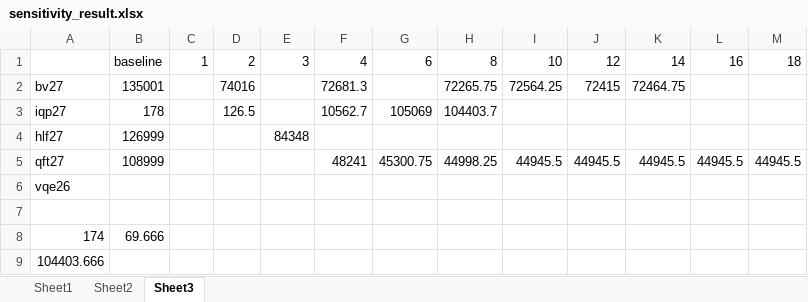
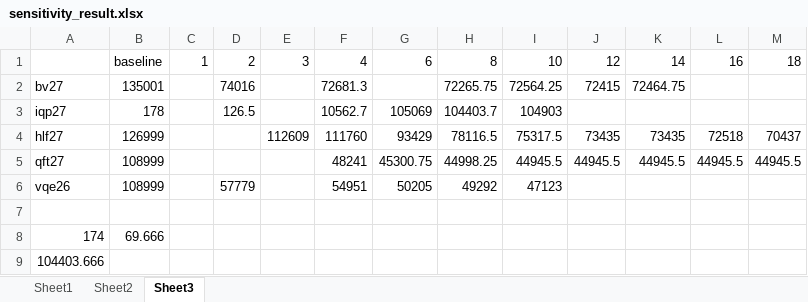
Before and after one commit to PittYHL/DP_MBQC, an Excel workbook: example/sensitivity_result.xlsx, sheet Sheet3, drawn as a sheet; values as stored, in another font and other column widths than the file's, no borders; the diff names each change by its address in the sheet, - before the commit and + after, or states it on an @@ line.

```diff
--- a/example/sensitivity_result.xlsx (sheet Sheet3)
+++ b/example/sensitivity_result.xlsx (sheet Sheet3)
-I3: (empty)
+I3: 104903
-E4: 84348
+E4: 112609
-F4: (empty)
+F4: 111760
-G4: (empty)
+G4: 93429
-H4: (empty)
+H4: 78116.5
-I4: (empty)
+I4: 75317.5
-J4: (empty)
+J4: 73435
-K4: (empty)
+K4: 73435
-L4: (empty)
+L4: 72518
-M4: (empty)
+M4: 70437
-B6: (empty)
+B6: 108999
-D6: (empty)
+D6: 57779
-F6: (empty)
+F6: 54951
-G6: (empty)
+G6: 50205
-H6: (empty)
+H6: 49292
-I6: (empty)
+I6: 47123
```
Also changed, not shown: sheet Sheet2, sheet Sheet1, charts or pictures, example/new_result.xlsx, 19 other files.
